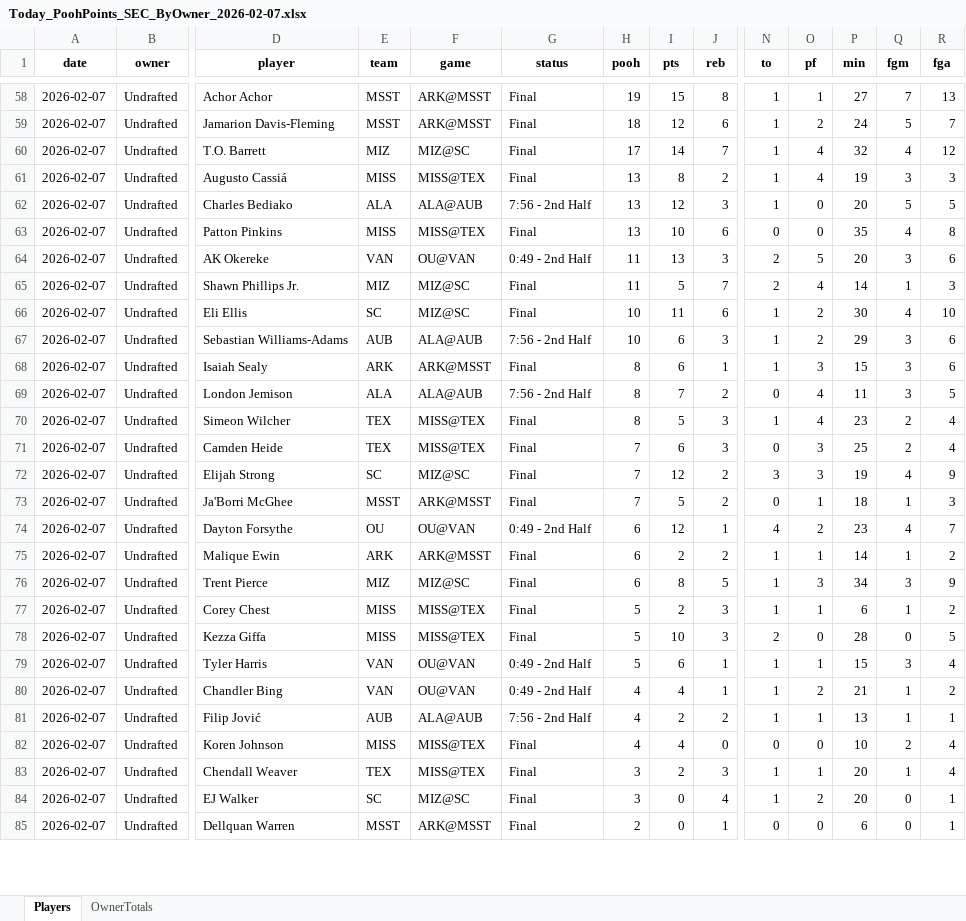
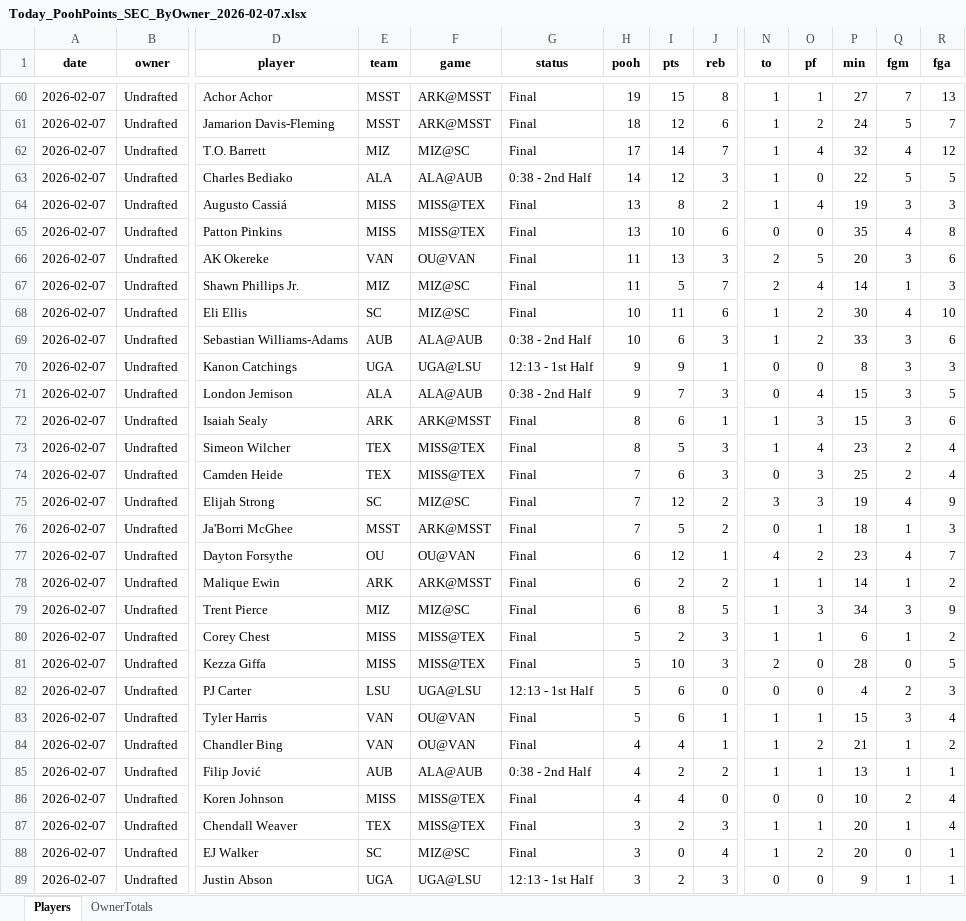
Before and after one commit to hal9000moncrief-dotcom/Pooh-League, an Excel workbook: docs/Today_PoohPoints_SEC_ByOwner_2026-02-07.xlsx, sheet Players, drawn as a sheet; only a part is shown, gaps mark what is left out; the shorter side is filled out with more unchanged rows; values as stored, in another font and other column widths than the file's, no borders; removed rows and columns are numbered as before the commit, all else as after; rows hold the shown columns only; the diff covers the shown part only; the diff names each change by its address in the sheet, - before the commit and + after, or states it on an @@ line.

Commit message:
Pooh Points: normal 20260207

```diff
--- a/docs/Today_PoohPoints_SEC_ByOwner_2026-02-07.xlsx (sheet Players)
+++ b/docs/Today_PoohPoints_SEC_ByOwner_2026-02-07.xlsx (sheet Players)
+row 63: 2026-02-07 | Undrafted | Charles Bediako | ALA | ALA@AUB | 0:38 - 2nd Half | 14 | 12 | 3 | 1 | 0 | 22 | 5 | 5
-row 62: 2026-02-07 | Undrafted | Charles Bediako | ALA | ALA@AUB | 7:56 - 2nd Half | 13 | 12 | 3 | 1 | 0 | 20 | 5 | 5
-G66 (status): 0:49 - 2nd Half
+G66 (status): Final
-G69 (status): 7:56 - 2nd Half
+G69 (status): 0:38 - 2nd Half
-P69 (min): 29
+P69 (min): 33
+row 70: 2026-02-07 | Undrafted | Kanon Catchings | UGA | UGA@LSU | 12:13 - 1st Half | 9 | 9 | 1 | 0 | 0 | 8 | 3 | 3
+row 71: 2026-02-07 | Undrafted | London Jemison | ALA | ALA@AUB | 0:38 - 2nd Half | 9 | 7 | 3 | 0 | 4 | 15 | 3 | 5
-row 69: 2026-02-07 | Undrafted | London Jemison | ALA | ALA@AUB | 7:56 - 2nd Half | 8 | 7 | 2 | 0 | 4 | 11 | 3 | 5
-G77 (status): 0:49 - 2nd Half
+G77 (status): Final
+row 82: 2026-02-07 | Undrafted | PJ Carter | LSU | UGA@LSU | 12:13 - 1st Half | 5 | 6 | 0 | 0 | 0 | 4 | 2 | 3
-G83:G84 (status): 0:49 - 2nd Half
+G83:G84 (status): Final
-G85 (status): 7:56 - 2nd Half
+G85 (status): 0:38 - 2nd Half
+row 89: 2026-02-07 | Undrafted | Justin Abson | UGA | UGA@LSU | 12:13 - 1st Half | 3 | 2 | 3 | 0 | 0 | 9 | 1 | 1
```
Also changed, not shown: 12 added rows, 8 removed rows and 118 edited cells elsewhere in this sheet, sheet OwnerTotals, 3 other files.
